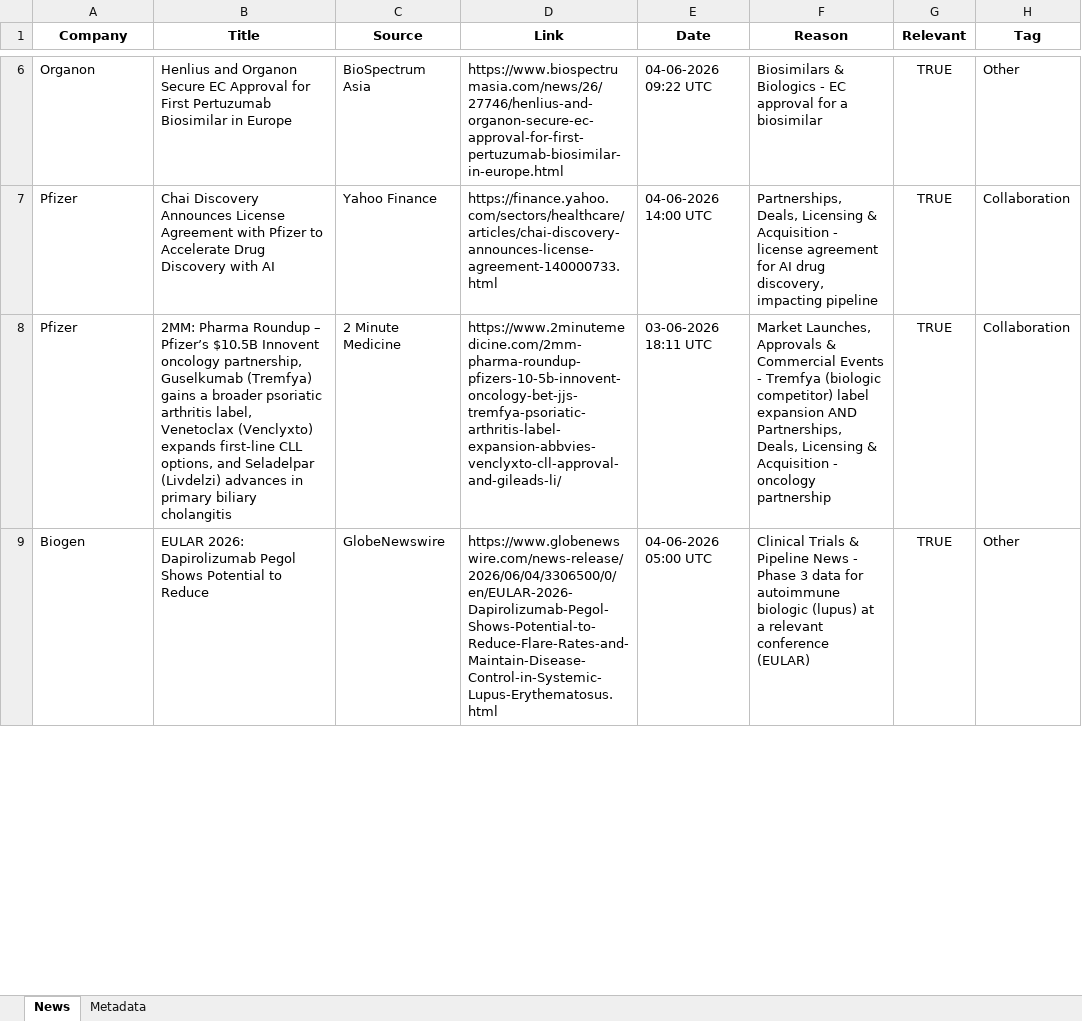
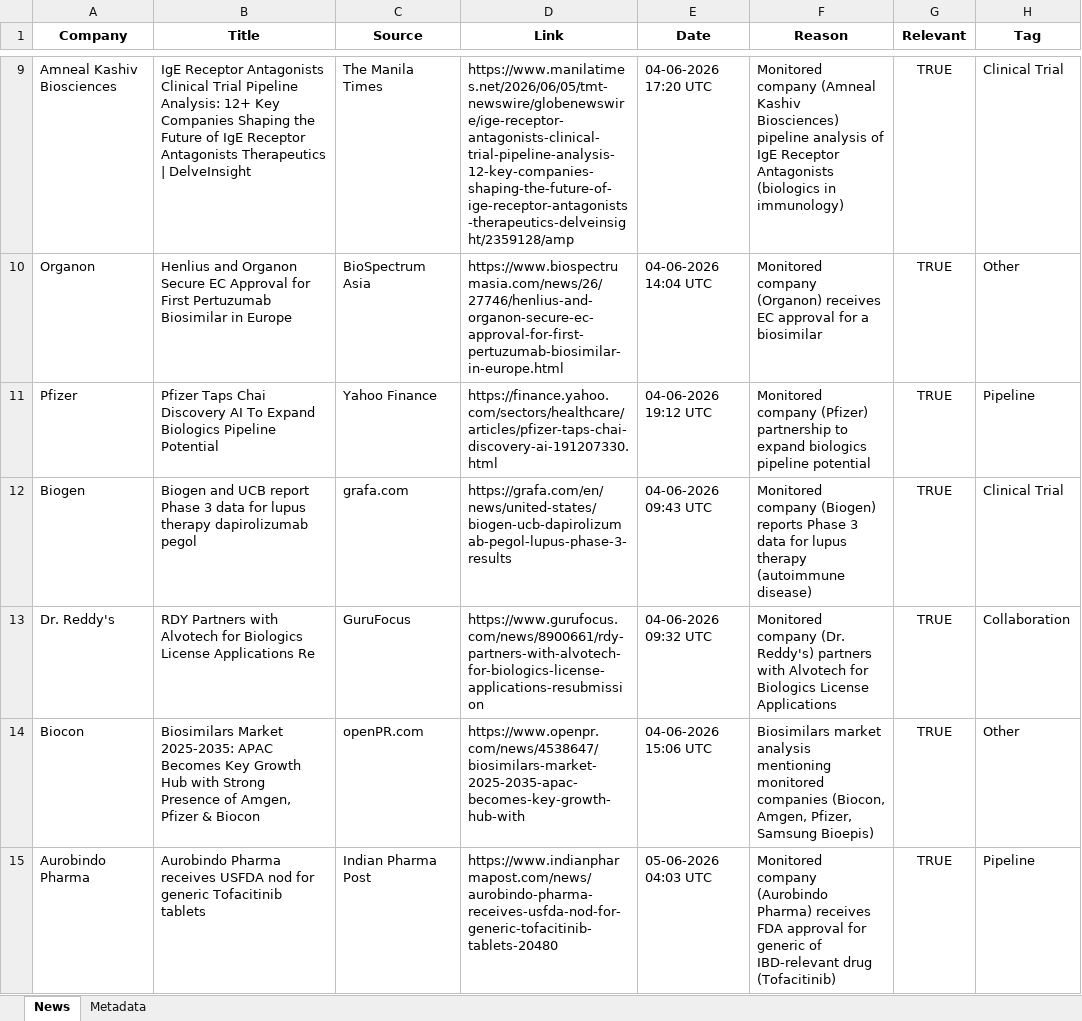
Before and after one commit to synapseKrishna/Ved, an Excel workbook: news_results.xlsx, sheet News, drawn as a sheet; only a part is shown, gaps mark what is left out; values as stored, in another font and other column widths than the file's, no borders; removed rows and columns are numbered as before the commit, all else as after; the diff covers the shown part only; the diff names each change by its address in the sheet, - before the commit and + after, or states it on an @@ line.

```diff
--- a/news_results.xlsx (sheet News)
+++ b/news_results.xlsx (sheet News)
+row 9: Amneal Kashiv Biosciences | IgE Receptor Antagonists Clinical Trial Pipeline Analysis: 12+ Key Companies Shaping the Future of IgE Receptor Antagonists Therapeutics | DelveInsight | The Manila Times | https://www.manilatimes.net/2026/06/05/tmt-newswire/globenewswire/ige-receptor-antagonists-clinical-trial-pipeline-analysis-12-key-companies-shaping-the-future-of-ige-receptor-antagonists-therapeutics-delveinsight/2359128/amp | 04-06-2026 17:20 UTC | Monitored company (Amneal Kashiv Biosciences) pipeline analysis of IgE Receptor Antagonists (biologics in immunology) | TRUE | Clinical Trial
-E10 (Date): 04-06-2026 09:22 UTC
+E10 (Date): 04-06-2026 14:04 UTC
-F10 (Reason): Biosimilars & Biologics - EC approval…
+F10 (Reason): Monitored company (Organon) receives EC approval…
-B11 (Title): Chai Discovery Announces License Agreement with Pfizer to Accelerate Drug Discovery with AI
+B11 (Title): Pfizer Taps Chai Discovery AI To Expand Biologics Pipeline Potential
-D11 (Link): https://finance.yahoo.com/sectors/healthcare/articles/chai-discovery-announces-license-agreement-140000733.html
+D11 (Link): https://finance.yahoo.com/sectors/healthcare/articles/pfizer-taps-chai-discovery-ai-191207330.html
-E11 (Date): 04-06-2026 14:00 UTC
+E11 (Date): 04-06-2026 19:12 UTC
-F11 (Reason): Partnerships, Deals, Licensing & Acquisition - license agreement for AI drug discovery, impacting pipeline
+F11 (Reason): Monitored company (Pfizer) partnership to expand biologics pipeline potential
-H11 (Tag): Collaboration
+H11 (Tag): Pipeline
-row 8: Pfizer | 2MM: Pharma Roundup – Pfizer’s $10.5B Innovent oncology partnership, Guselkumab (Tremfya) gains a broader psoriatic arthritis label, Venetoclax (Venclyxto) expands first-line CLL options, and Seladelpar (Livdelzi) advances in primary biliary cholangitis | 2 Minute Medicine | https://www.2minutemedicine.com/2mm-pharma-roundup-pfizers-10-5b-innovent-oncology-bet-jjs-tremfya-psoriatic-arthritis-label-expansion-abbvies-venclyxto-cll-approval-and-gileads-li/ | 03-06-2026 18:11 UTC | Market Launches, Approvals & Commercial Events - Tremfya (biologic competitor) label expansion AND Partnerships, Deals, Licensing & Acquisition - oncology partnership | TRUE | Collaboration
-row 9: Biogen | EULAR 2026: Dapirolizumab Pegol Shows Potential to Reduce | GlobeNewswire | https://www.globenewswire.com/news-release/2026/06/04/3306500/0/en/EULAR-2026-Dapirolizumab-Pegol-Shows-Potential-to-Reduce-Flare-Rates-and-Maintain-Disease-Control-in-Systemic-Lupus-Erythematosus.html | 04-06-2026 05:00 UTC | Clinical Trials & Pipeline News - Phase 3 data for autoimmune biologic (lupus) at a relevant conference (EULAR) | TRUE | Other
+row 12: Biogen | Biogen and UCB report Phase 3 data for lupus therapy dapirolizumab pegol | grafa.com | https://grafa.com/en/news/united-states/biogen-ucb-dapirolizumab-pegol-lupus-phase-3-results | 04-06-2026 09:43 UTC | Monitored company (Biogen) reports Phase 3 data for lupus therapy (autoimmune disease) | TRUE | Clinical Trial
+row 13: Dr. Reddy's | RDY Partners with Alvotech for Biologics License Applications Re | GuruFocus | https://www.gurufocus.com/news/8900661/rdy-partners-with-alvotech-for-biologics-license-applications-resubmission | 04-06-2026 09:32 UTC | Monitored company (Dr. Reddy's) partners with Alvotech for Biologics License Applications | TRUE | Collaboration
+row 14: Biocon | Biosimilars Market 2025-2035: APAC Becomes Key Growth Hub with Strong Presence of Amgen, Pfizer & Biocon | openPR.com | https://www.openpr.com/news/4538647/biosimilars-market-2025-2035-apac-becomes-key-growth-hub-with | 04-06-2026 15:06 UTC | Biosimilars market analysis mentioning monitored companies (Biocon, Amgen, Pfizer, Samsung Bioepis) | TRUE | Other
+row 15: Aurobindo Pharma | Aurobindo Pharma receives USFDA nod for generic Tofacitinib tablets | Indian Pharma Post | https://www.indianpharmapost.com/news/aurobindo-pharma-receives-usfda-nod-for-generic-tofacitinib-tablets-20480 | 05-06-2026 04:03 UTC | Monitored company (Aurobindo Pharma) receives FDA approval for generic of IBD-relevant drug (Tofacitinib) | TRUE | Pipeline
```
Also changed, not shown: 13 added rows, 3 removed rows and 22 edited cells elsewhere in this sheet, sheet Metadata, news_results_raw.xlsx.
